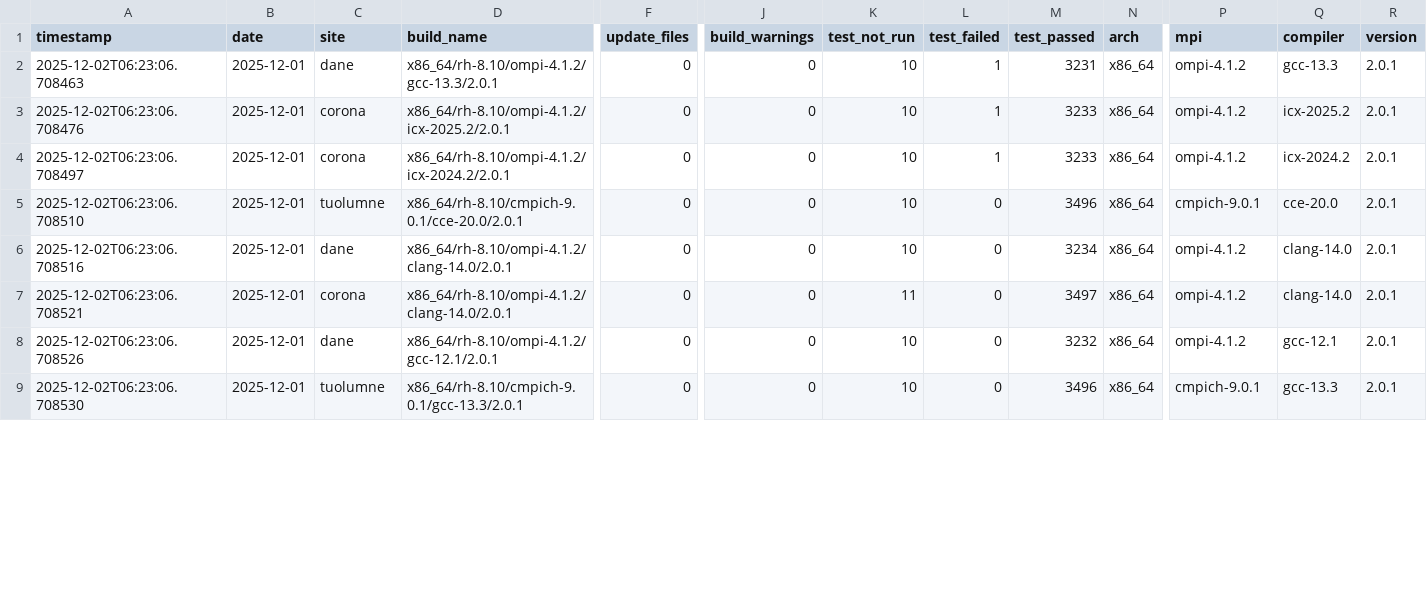
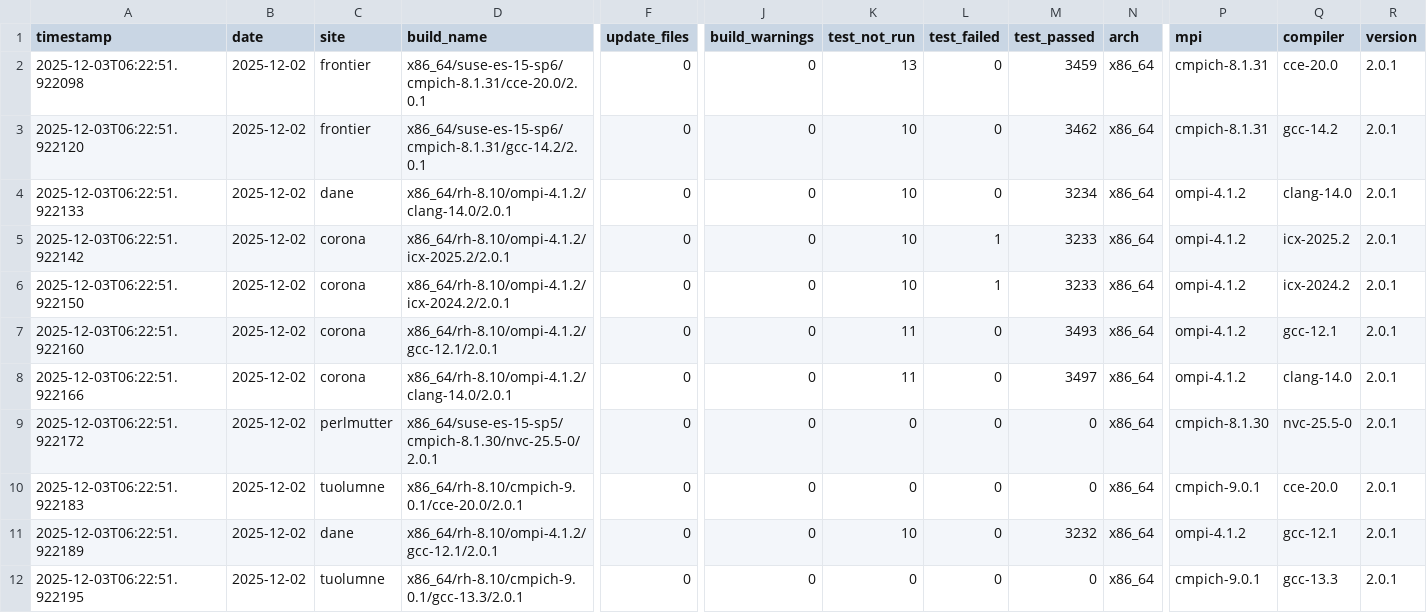
Before and after one commit to hyoklee/hpc-h5, a CSV file: src/hpc_test_results.csv, drawn as a sheet; only a part is shown, gaps mark what is left out; removed rows and columns are numbered as before the commit, all else as after; rows hold the shown columns only; the diff covers the shown part only; the diff names each change by its address in the sheet, - before the commit and + after, or states it on an @@ line.

```diff
--- a/src/hpc_test_results.csv
+++ b/src/hpc_test_results.csv
+row 2: 2025-12-03T06:22:51.922098 | 2025-12-02 | frontier | x86_64/suse-es-15-sp6/cmpich-8.1.31/cce-20.0/2.0.1 | 0 | 0 | 13 | 0 | 3459 | x86_64 | cmpich-8.1.31 | cce-20.0 | 2.0.1
+row 3: 2025-12-03T06:22:51.922120 | 2025-12-02 | frontier | x86_64/suse-es-15-sp6/cmpich-8.1.31/gcc-14.2/2.0.1 | 0 | 0 | 10 | 0 | 3462 | x86_64 | cmpich-8.1.31 | gcc-14.2 | 2.0.1
-A4 (timestamp): 2025-12-02T06:23:06.708463
+A4 (timestamp): 2025-12-03T06:22:51.922133
-B4:B6 (date): 2025-12-01
+B4:B6 (date): 2025-12-02
-D4 (build_name): x86_64/rh-8.10/ompi-4.1.2/gcc-13.3/2.0.1
+D4 (build_name): x86_64/rh-8.10/ompi-4.1.2/clang-14.0/2.0.1
-L4 (test_failed): 1
+L4 (test_failed): 0
-M4 (test_passed): 3231
+M4 (test_passed): 3234
-Q4 (compiler): gcc-13.3
+Q4 (compiler): clang-14.0
-A5 (timestamp): 2025-12-02T06:23:06.708476
+A5 (timestamp): 2025-12-03T06:22:51.922142
-A6 (timestamp): 2025-12-02T06:23:06.708497
+A6 (timestamp): 2025-12-03T06:22:51.922150
-row 5: 2025-12-02T06:23:06.708510 | 2025-12-01 | tuolumne | x86_64/rh-8.10/cmpich-9.0.1/cce-20.0/2.0.1 | 0 | 0 | 10 | 0 | 3496 | x86_64 | cmpich-9.0.1 | cce-20.0 | 2.0.1
-A7 (timestamp): 2025-12-02T06:23:06.708516
+A7 (timestamp): 2025-12-03T06:22:51.922160
-B7:B8 (date): 2025-12-01
+B7:B8 (date): 2025-12-02
-C7 (site): dane
+C7 (site): corona
-D7 (build_name): x86_64/rh-8.10/ompi-4.1.2/clang-14.0/2.0.1
+D7 (build_name): x86_64/rh-8.10/ompi-4.1.2/gcc-12.1/2.0.1
-K7 (test_not_run): 10
+K7 (test_not_run): 11
-M7 (test_passed): 3234
+M7 (test_passed): 3493
-Q7 (compiler): clang-14.0
+Q7 (compiler): gcc-12.1
-A8 (timestamp): 2025-12-02T06:23:06.708521
+A8 (timestamp): 2025-12-03T06:22:51.922166
+row 9: 2025-12-03T06:22:51.922172 | 2025-12-02 | perlmutter | x86_64/suse-es-15-sp5/cmpich-8.1.30/nvc-25.5-0/2.0.1 | 0 | 0 | 0 | 0 | 0 | x86_64 | cmpich-8.1.30 | nvc-25.5-0 | 2.0.1
+row 10: 2025-12-03T06:22:51.922183 | 2025-12-02 | tuolumne | x86_64/rh-8.10/cmpich-9.0.1/cce-20.0/2.0.1 | 0 | 0 | 0 | 0 | 0 | x86_64 | cmpich-9.0.1 | cce-20.0 | 2.0.1
-A11 (timestamp): 2025-12-02T06:23:06.708526
+A11 (timestamp): 2025-12-03T06:22:51.922189
-B11:B12 (date): 2025-12-01
+B11:B12 (date): 2025-12-02
-A12 (timestamp): 2025-12-02T06:23:06.708530
+A12 (timestamp): 2025-12-03T06:22:51.922195
-K12 (test_not_run): 10
+K12 (test_not_run): 0
-M12 (test_passed): 3496
+M12 (test_passed): 0
```
Also changed, not shown: 8 edited cells elsewhere in this file, 2 other files.
